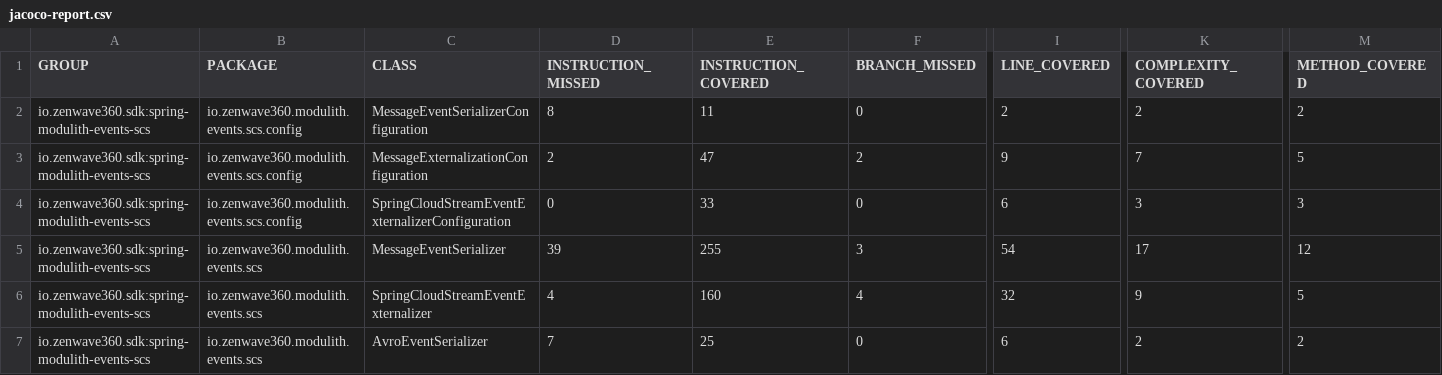
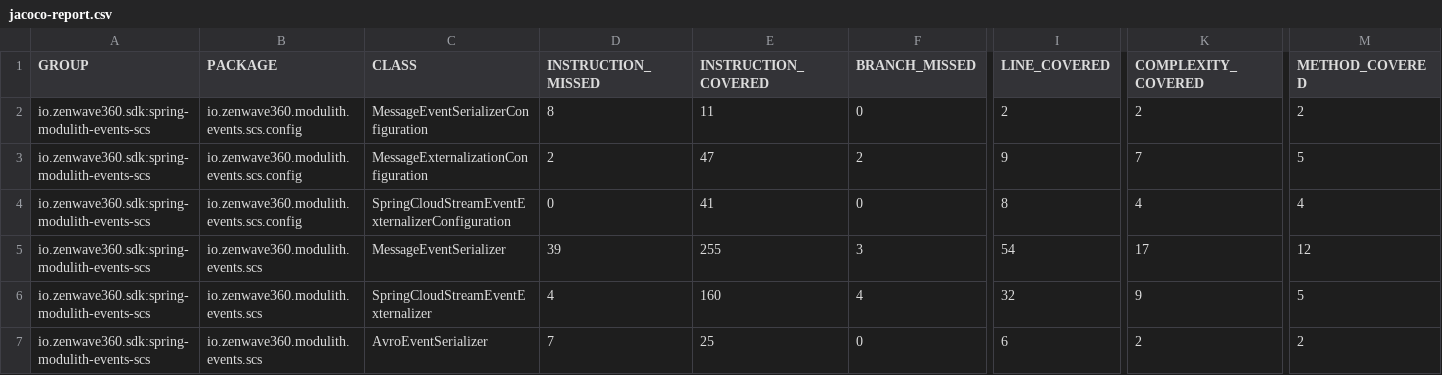
Before and after one commit to ZenWave360/spring-modulith-events-spring-cloud-stream, a CSV file: jacoco-report.csv, drawn as a sheet; only a part is shown, gaps mark what is left out; the diff names each change by its address in the sheet, - before the commit and + after, or states it on an @@ line.

```diff
--- a/jacoco-report.csv
+++ b/jacoco-report.csv
-E4 (INSTRUCTION_COVERED): 33
+E4 (INSTRUCTION_COVERED): 41
-I4 (LINE_COVERED): 6
+I4 (LINE_COVERED): 8
-K4 (COMPLEXITY_COVERED): 3
+K4 (COMPLEXITY_COVERED): 4
-M4 (METHOD_COVERED): 3
+M4 (METHOD_COVERED): 4
```
Also changed, not shown: jacoco/target/site/jacoco/jacoco.csv, 4 other files.
